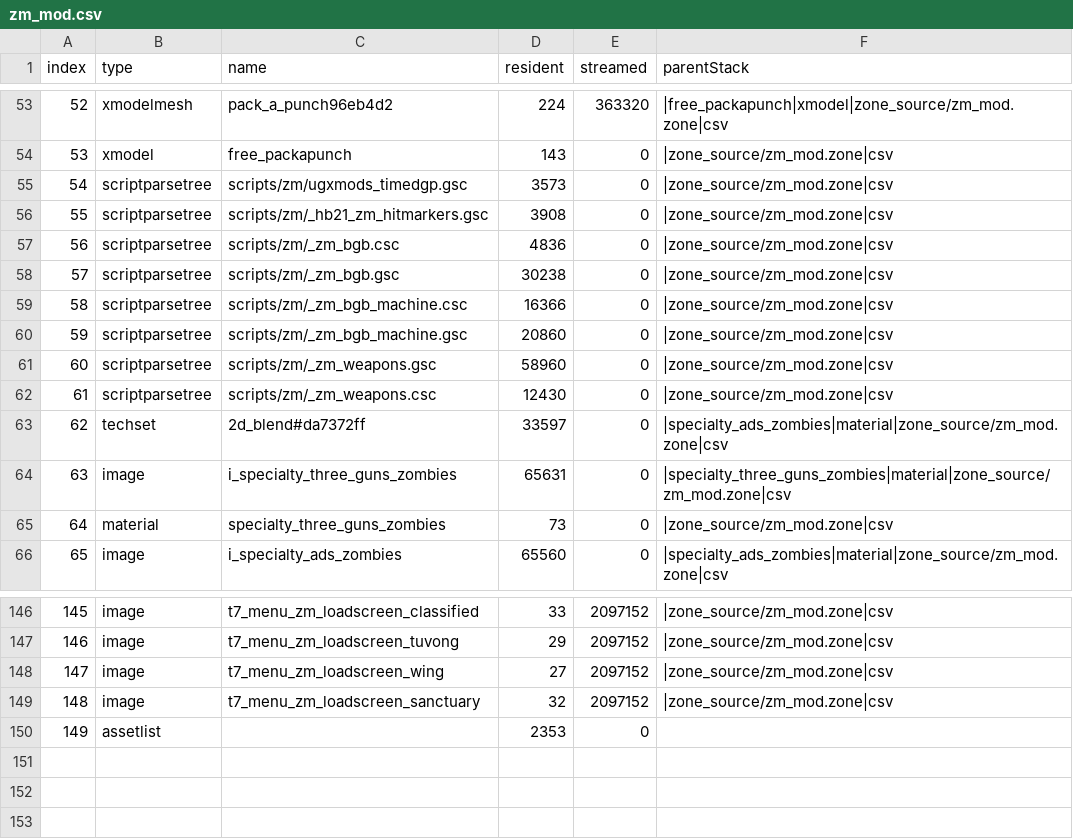
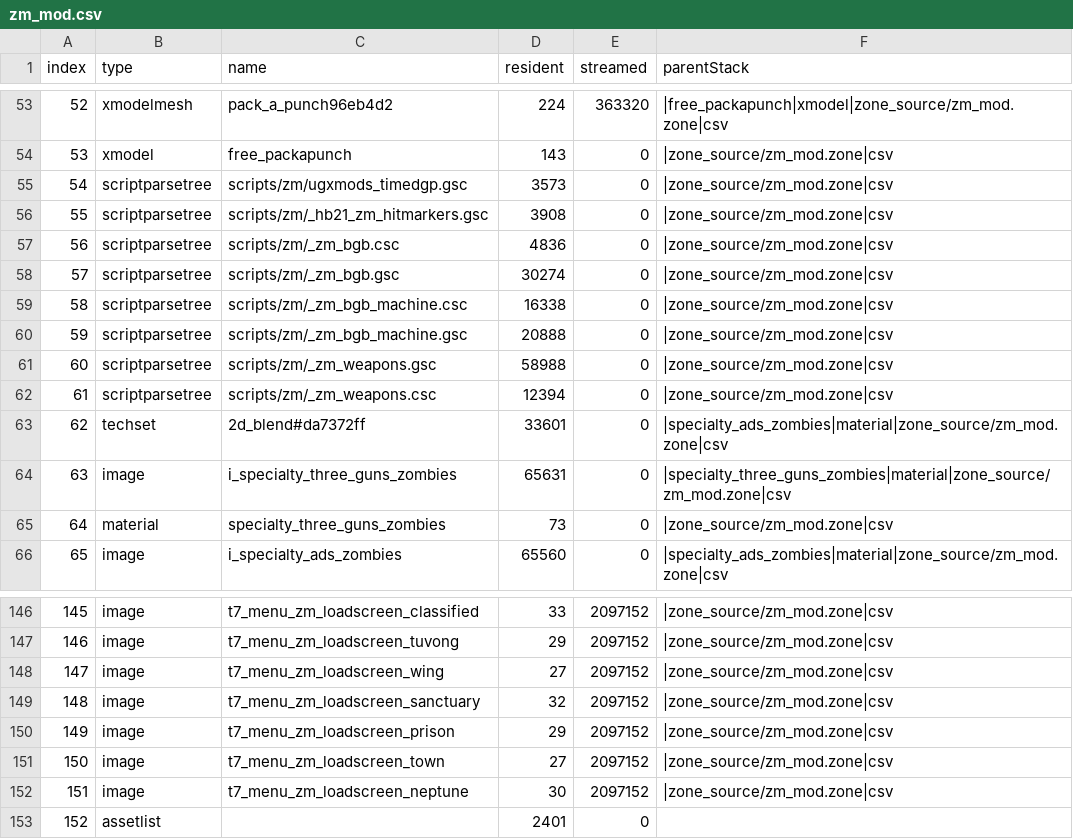
Before and after one commit to Loyalists/gflt7, a CSV file: mods/gfl/zone_source/all/assetinfo/zm_mod.csv, drawn as a sheet; only a part is shown, gaps mark what is left out; addresses are those after the commit; the diff covers the shown part only; the diff names each change by its address in the sheet, - before the commit and + after, or states it on an @@ line.

```diff
--- a/mods/gfl/zone_source/all/assetinfo/zm_mod.csv
+++ b/mods/gfl/zone_source/all/assetinfo/zm_mod.csv
-D58 (resident): 30238
+D58 (resident): 30274
-D59 (resident): 16366
+D59 (resident): 16338
-D60 (resident): 20860
+D60 (resident): 20888
-D61 (resident): 58960
+D61 (resident): 58988
-D62 (resident): 12430
+D62 (resident): 12394
-D63 (resident): 33597
+D63 (resident): 33601
+row 150: 149 | image | t7_menu_zm_loadscreen_prison | 29 | 2097152 | |zone_source/zm_mod.zone|csv
+row 151: 150 | image | t7_menu_zm_loadscreen_town | 27 | 2097152 | |zone_source/zm_mod.zone|csv
+row 152: 151 | image | t7_menu_zm_loadscreen_neptune | 30 | 2097152 | |zone_source/zm_mod.zone|csv
@@ column A (index) renumbered from row 153 down @@
-D153 (resident): 2353
+D153 (resident): 2401
```
Also changed, not shown: 19 edited cells elsewhere in this file, mods/gfl/zone_source/all/assetinfo/core_mod.csv, mods/gfl/zone_source/all/assetinfo/zm_mod_poolinfo.csv, 12 other files.
